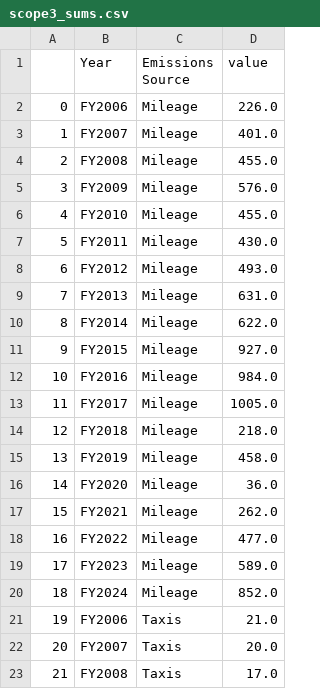
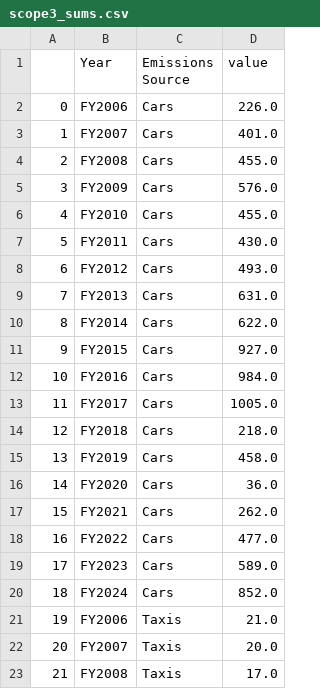
Before and after one commit to jdeen33/ENV_Dash, a CSV file: Data/Tidy/scope3_sums.csv, drawn as a sheet; only a part is shown.

```diff
--- a/Data/Tidy/scope3_sums.csv
+++ b/Data/Tidy/scope3_sums.csv
@@ -1,21 +1,21 @@
 ,Year,Emissions Source,value
-0,FY2006,Mileage,226.0
-1,FY2007,Mileage,401.0
-2,FY2008,Mileage,455.0
-3,FY2009,Mileage,576.0
-4,FY2010,Mileage,455.0
-5,FY2011,Mileage,430.0
-6,FY2012,Mileage,493.0
-7,FY2013,Mileage,631.0
-8,FY2014,Mileage,622.0
-9,FY2015,Mileage,927.0
-10,FY2016,Mileage,984.0
-11,FY2017,Mileage,1005.0
-12,FY2018,Mileage,218.0
-13,FY2019,Mileage,458.0
-14,FY2020,Mileage,36.0
-15,FY2021,Mileage,262.0
-16,FY2022,Mileage,477.0
-17,FY2023,Mileage,589.0
-18,FY2024,Mileage,852.0
+0,FY2006,Cars,226.0
+1,FY2007,Cars,401.0
+2,FY2008,Cars,455.0
+3,FY2009,Cars,576.0
+4,FY2010,Cars,455.0
+5,FY2011,Cars,430.0
+6,FY2012,Cars,493.0
+7,FY2013,Cars,631.0
+8,FY2014,Cars,622.0
+9,FY2015,Cars,927.0
+10,FY2016,Cars,984.0
+11,FY2017,Cars,1005.0
+12,FY2018,Cars,218.0
+13,FY2019,Cars,458.0
+14,FY2020,Cars,36.0
+15,FY2021,Cars,262.0
+16,FY2022,Cars,477.0
+17,FY2023,Cars,589.0
+18,FY2024,Cars,852.0
 19,FY2006,Taxis,21.0
```
Also changed, not shown: Data/Tidy/scope1_sums.csv, 8 other files.
